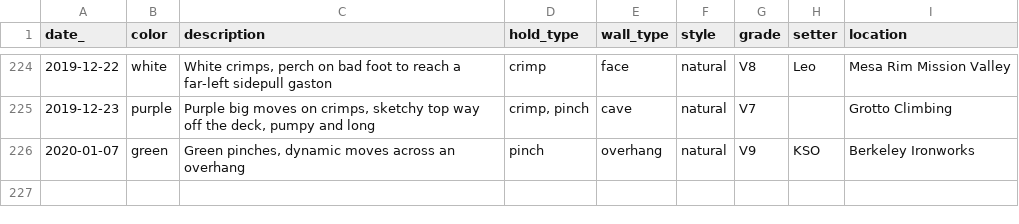
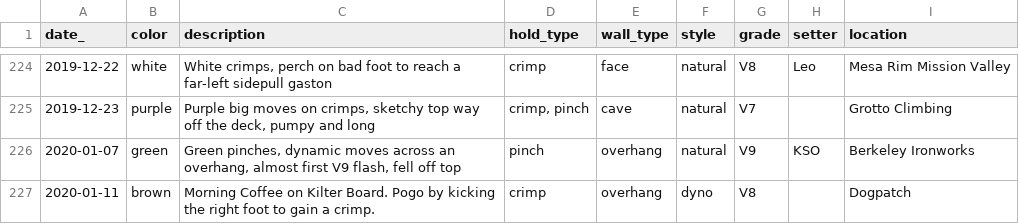
Before and after one commit to harrisonized/climblog, a CSV file: static/data/climbing-log-indoors.csv, drawn as a sheet; only a part is shown, gaps mark what is left out.

Commit message:
adding data jan 13

```diff
--- a/static/data/climbing-log-indoors.csv
+++ b/static/data/climbing-log-indoors.csv
@@ -225,2 +225,3 @@ date_,color,description,hold_type,wall_type,style,grade,setter,location
 2019-12-23,purple,"Purple big moves on  crimps, sketchy top way off the deck, pumpy and long","crimp, pinch",cave,natural,V7,,Grotto Climbing
-2020-01-07,green,"Green pinches, dynamic moves across an overhang",pinch,overhang,natural,V9,KSO,Berkeley Ironworks
+2020-01-07,green,"Green pinches, dynamic moves across an overhang, almost first V9 flash, fell off top",pinch,overhang,natural,V9,KSO,Berkeley Ironworks
+2020-01-11,brown,Morning Coffee on Kilter Board. Pogo by kicking the right foot to gain a crimp.,crimp,overhang,dyno,V8,,Dogpatch
```
